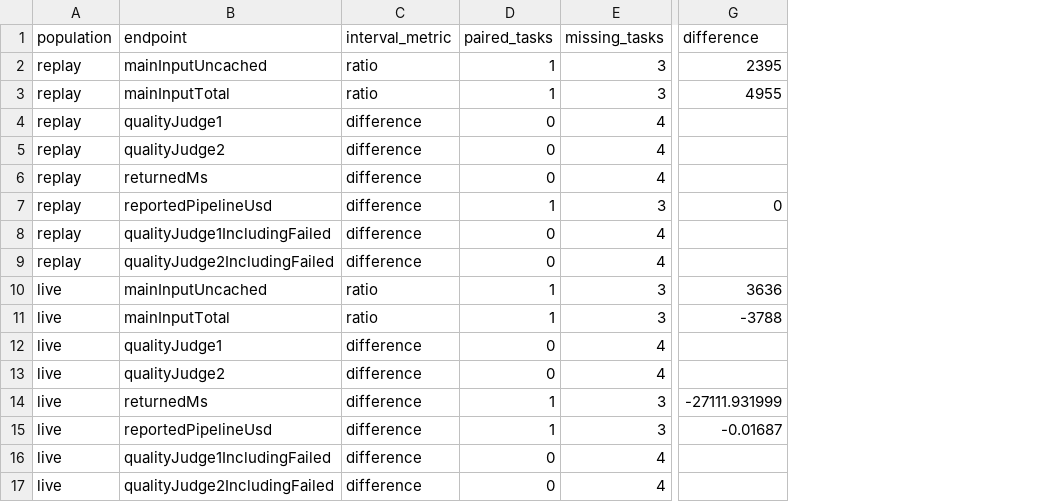
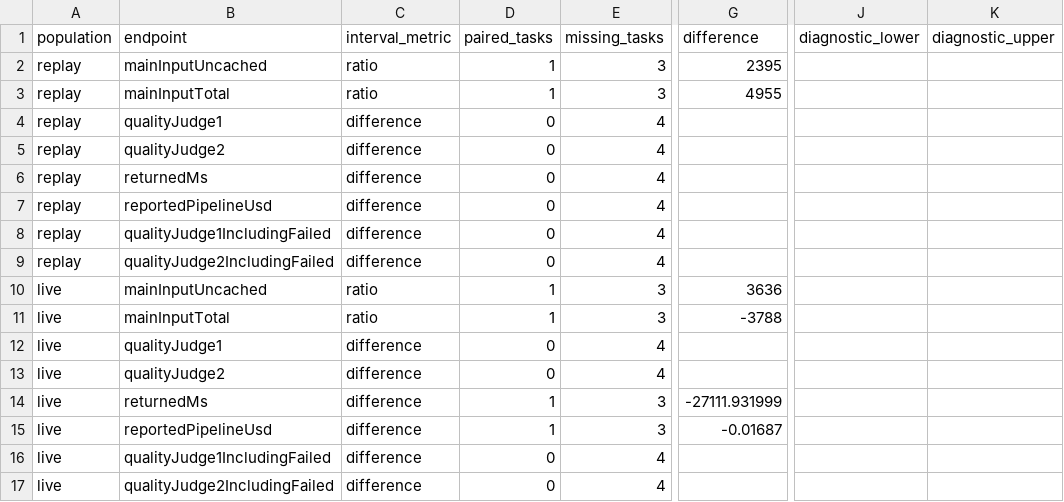
Before and after one commit to Curio-Data/pi-intelli-search, a CSV file: docs/benchmarks/codemode-study-v1/development-v1/derived/effects.csv, drawn as a sheet; only a part is shown, gaps mark what is left out; the diff names each change by its address in the sheet, - before the commit and + after, or states it on an @@ line.

Commit message:
Freeze the owner-approved 20-task study
- Expand the measured population and restrict live claims
- Validate settled task outcomes and bound-based claims
- Correct admission, pair completion, recapture and export rules

```diff
--- a/docs/benchmarks/codemode-study-v1/development-v1/derived/effects.csv
+++ b/docs/benchmarks/codemode-study-v1/development-v1/derived/effects.csv
+column J (diagnostic_lower), empty
+column K (diagnostic_upper), empty
-D7 (paired_tasks): 1
+D7 (paired_tasks): 0
-E7 (missing_tasks): 3
+E7 (missing_tasks): 4
-G7 (difference): 0
+G7 (difference): (empty)
```
Also changed, not shown: 19 other files.
